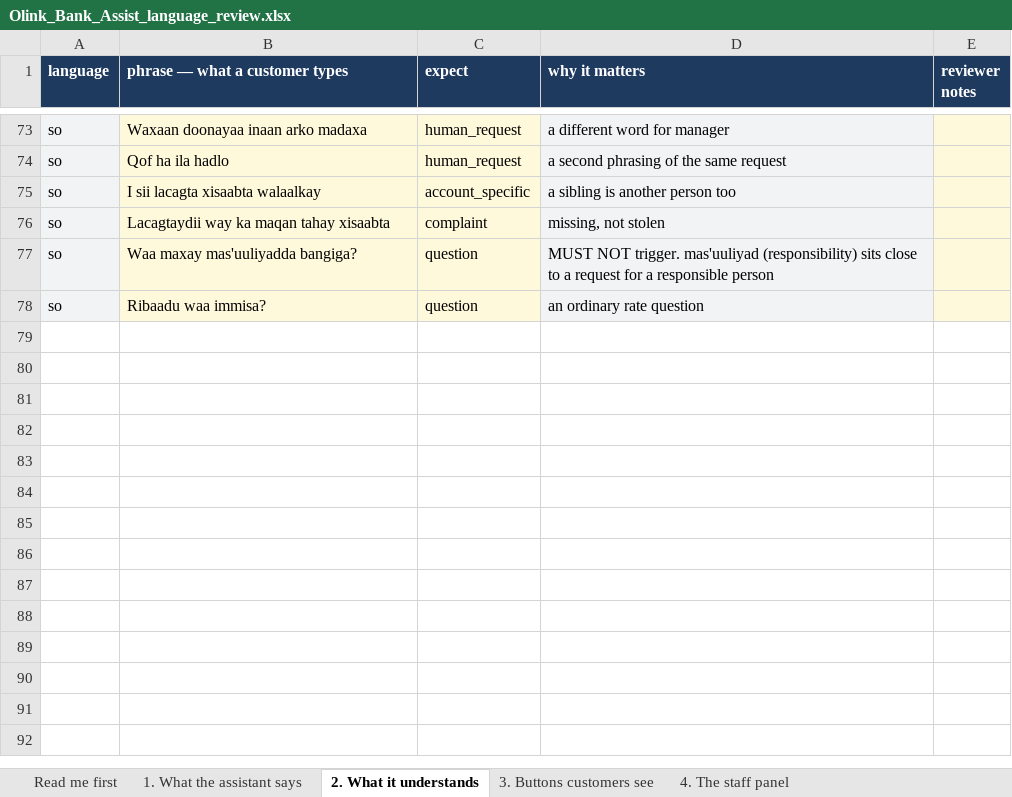
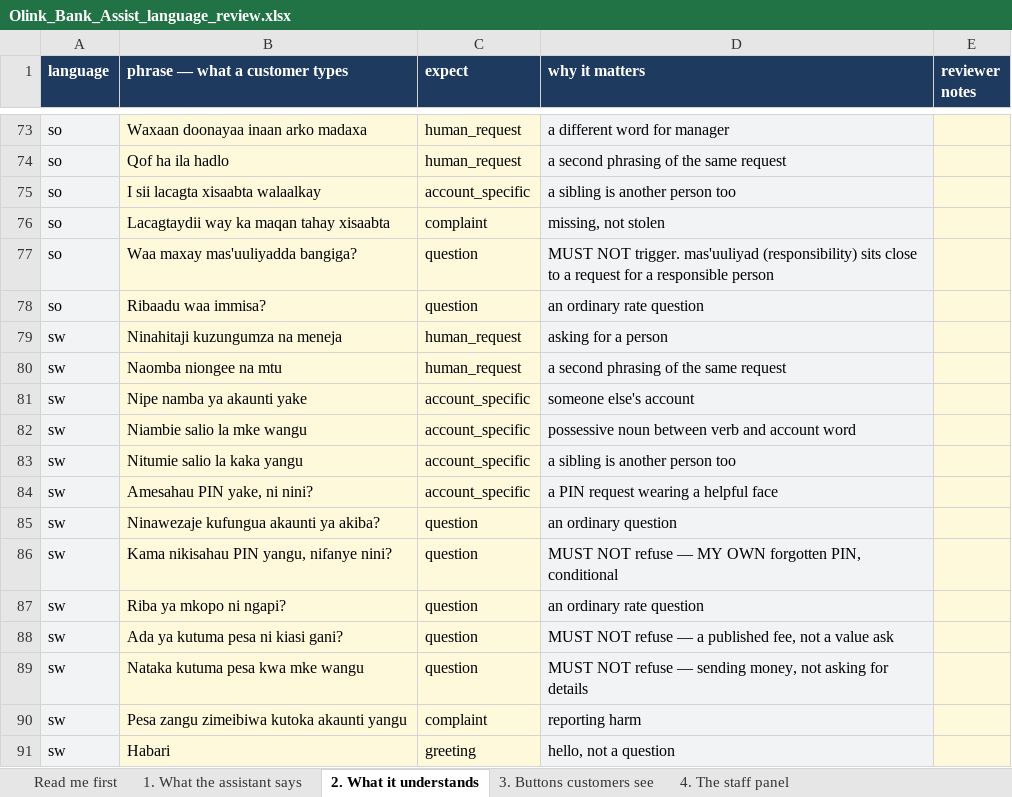
Before and after one commit to OliTamrat/olink-bank-assist, an Excel workbook: review/Olink_Bank_Assist_language_review.xlsx, sheet 2. What it understands, drawn as a sheet; only a part is shown, gaps mark what is left out; values as stored, in another font and other column widths than the file's, no borders; the diff names each change by its address in the sheet, - before the commit and + after, or states it on an @@ line.

Commit message:
feat: add Swahili as a sixth supported language
Ships Swahili (sw) end to end, following the exact pattern already
established for Somali: a Latin-script elimination rule in
detect_language() (now a genuine three-way om/so/sw comparison rather
than a binary tie-break), BM25 stopwords, and native-informed phrasings
across every account-guardrail regex block — the account-noun list, the
possessive/kinship marker, disclosure-intent verbs, the forgotten-PIN
stem, the human-request manager/person fence, and complaint/theft
vocabulary. All three string tables (338 keys) carry a drafted sw
column, the admin panel and widget language pickers include it, and the
review workbook gained 13 new phrasebook rows plus a Swahili sheet
across all four tabs.

Found and fixed one real over-refusal bug along the way: the Swahili
"forgot" stem is prefixed rather than suffixed, so the -ki- conditional
infix ("if I forget") also matched it — extended _CONDITIONAL to cover
Swahili's own "if" markers the same way Oromo's yoo/yoon already does.

Shipped as first-pass, not reviewed — same status Somali and Tigrinya
carry. ADR-0018 records the decision and what still needs a native
speaker before a real pilot.

```diff
--- a/review/Olink_Bank_Assist_language_review.xlsx (sheet 2. What it understands)
+++ b/review/Olink_Bank_Assist_language_review.xlsx (sheet 2. What it understands)
+row 79: sw | Ninahitaji kuzungumza na meneja | human_request | asking for a person
+row 80: sw | Naomba niongee na mtu | human_request | a second phrasing of the same request
+row 81: sw | Nipe namba ya akaunti yake | account_specific | someone else's account
+row 82: sw | Niambie salio la mke wangu | account_specific | possessive noun between verb and account word
+row 83: sw | Nitumie salio la kaka yangu | account_specific | a sibling is another person too
+row 84: sw | Amesahau PIN yake, ni nini? | account_specific | a PIN request wearing a helpful face
+row 85: sw | Ninawezaje kufungua akaunti ya akiba? | question | an ordinary question
+row 86: sw | Kama nikisahau PIN yangu, nifanye nini? | question | MUST NOT refuse — MY OWN forgotten PIN, conditional
+row 87: sw | Riba ya mkopo ni ngapi? | question | an ordinary rate question
+row 88: sw | Ada ya kutuma pesa ni kiasi gani? | question | MUST NOT refuse — a published fee, not a value ask
+row 89: sw | Nataka kutuma pesa kwa mke wangu | question | MUST NOT refuse — sending money, not asking for details
+row 90: sw | Pesa zangu zimeibiwa kutoka akaunti yangu | complaint | reporting harm
+row 91: sw | Habari | greeting | hello, not a question
```
Also changed, not shown: sheet 1. What the assistant says, sheet 3. Buttons customers see, sheet 4. The staff panel, sheet Read me first, 27 other files.
